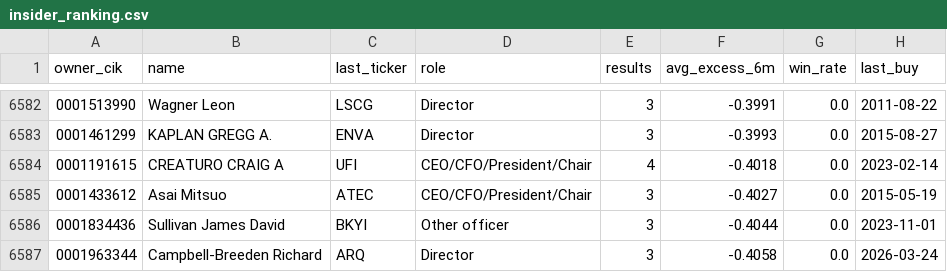
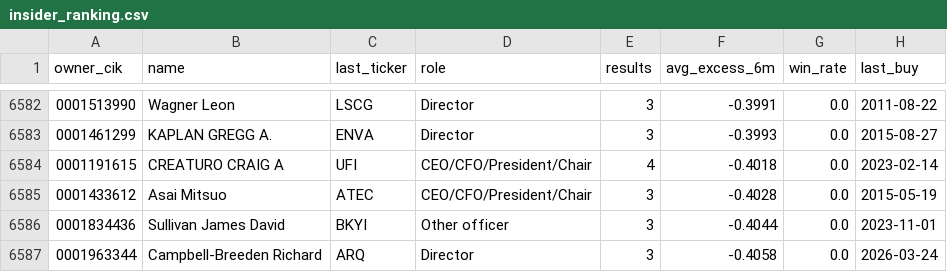
Before and after one commit to vincaswick-ai/insider-radar, a CSV file: insider_ranking.csv, drawn as a sheet; only a part is shown, gaps mark what is left out; the diff covers the shown part only.

```diff
--- a/insider_ranking.csv
+++ b/insider_ranking.csv
@@ -6584,3 +6584,3 @@ owner_cik,name,last_ticker,role,results,avg_excess_6m,win_rate,last_buy
 0001191615,CREATURO CRAIG A,UFI,CEO/CFO/President/Chair,4,-0.4018,0.0,2023-02-14
-0001433612,Asai Mitsuo,ATEC,CEO/CFO/President/Chair,3,-0.4027,0.0,2015-05-19
+0001433612,Asai Mitsuo,ATEC,CEO/CFO/President/Chair,3,-0.4028,0.0,2015-05-19
 0001834436,Sullivan James David,BKYI,Other officer,3,-0.4044,0.0,2023-11-01
```
Also changed, not shown: 1 added row, 1 removed row and 9 edited cells elsewhere in this file, 1 other file.
